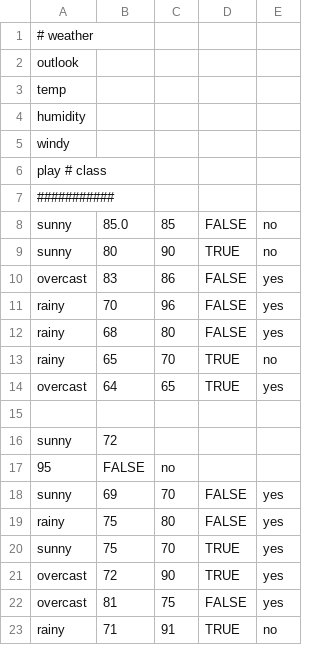
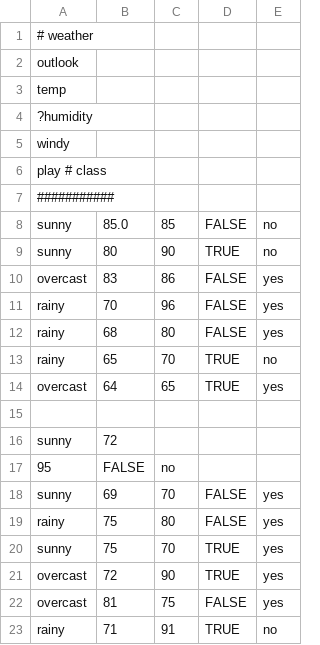
Before and after one commit to lessen/src, a CSV file: data/weather.csv, drawn as a sheet.

```diff
--- a/data/weather.csv
+++ b/data/weather.csv
@@ -3,3 +3,3 @@ outlook,
 temp,
-humidity,
+?humidity,
 windy,
```
Also changed, not shown: 1 other file.
